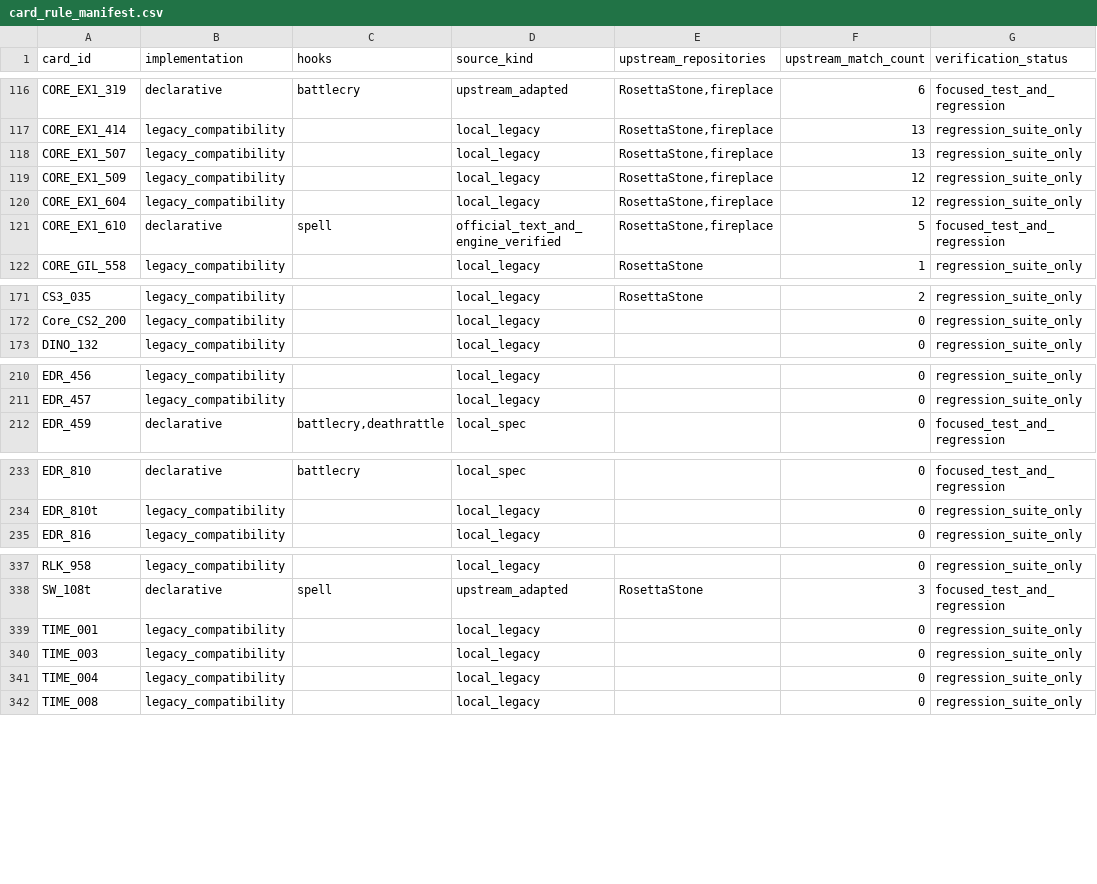
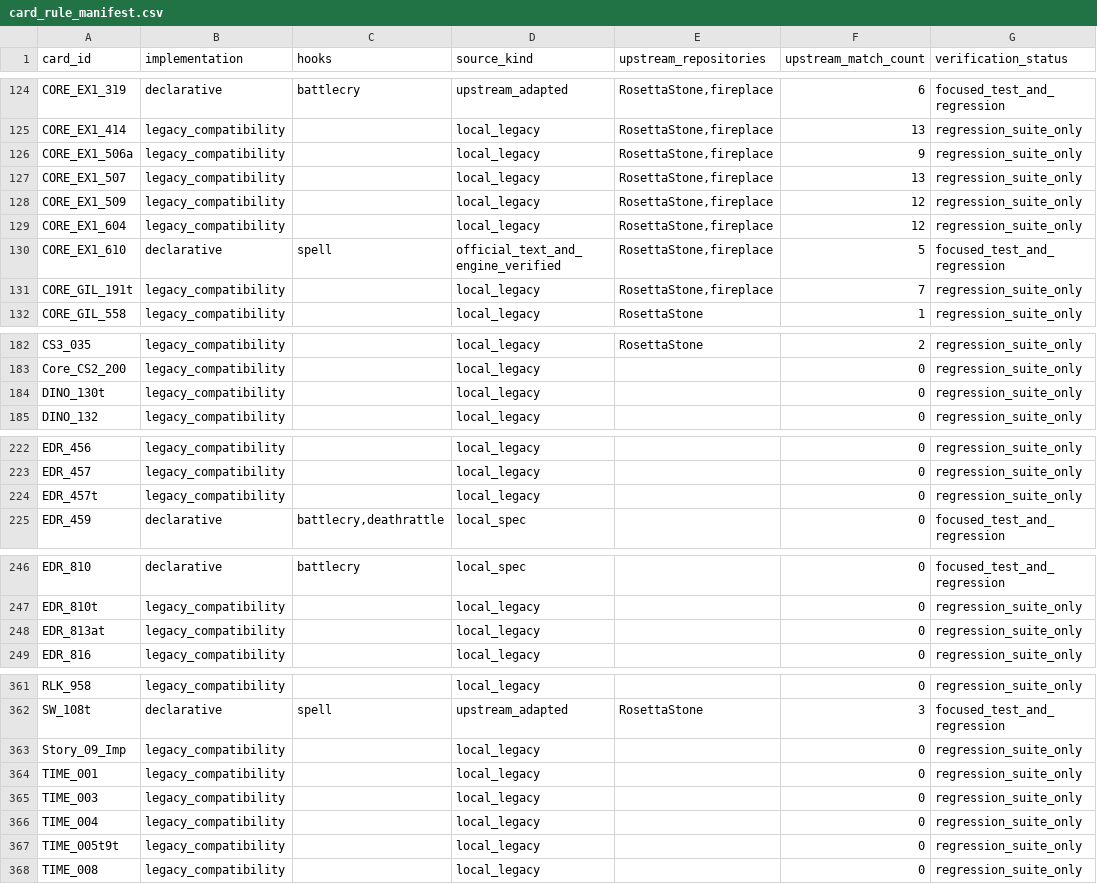
Before and after one commit to luentong/lushi, a CSV file: reports/card_rule_manifest.csv, drawn as a sheet; only a part is shown, gaps mark what is left out; the diff covers the shown part only.

```diff
--- a/reports/card_rule_manifest.csv
+++ b/reports/card_rule_manifest.csv
@@ -117,2 +125,3 @@ CORE_EX1_319,declarative,battlecry,upstream_adapted,"RosettaStone,fireplace",6,f
 CORE_EX1_414,legacy_compatibility,,local_legacy,"RosettaStone,fireplace",13,regression_suite_only
+CORE_EX1_506a,legacy_compatibility,,local_legacy,"RosettaStone,fireplace",9,regression_suite_only
 CORE_EX1_507,legacy_compatibility,,local_legacy,"RosettaStone,fireplace",13,regression_suite_only
@@ -121,2 +130,3 @@ CORE_EX1_604,legacy_compatibility,,local_legacy,"RosettaStone,fireplace",12,regr
 CORE_EX1_610,declarative,spell,official_text_and_engine_verified,"RosettaStone,fireplace",5,focused_test_and_regression
+CORE_GIL_191t,legacy_compatibility,,local_legacy,"RosettaStone,fireplace",7,regression_suite_only
 CORE_GIL_558,legacy_compatibility,,local_legacy,RosettaStone,1,regression_suite_only
@@ -172,2 +183,3 @@ CS3_035,legacy_compatibility,,local_legacy,RosettaStone,2,regression_suite_only
 Core_CS2_200,legacy_compatibility,,local_legacy,,0,regression_suite_only
+DINO_130t,legacy_compatibility,,local_legacy,,0,regression_suite_only
 DINO_132,legacy_compatibility,,local_legacy,,0,regression_suite_only
@@ -211,2 +223,3 @@ EDR_456,legacy_compatibility,,local_legacy,,0,regression_suite_only
 EDR_457,legacy_compatibility,,local_legacy,,0,regression_suite_only
+EDR_457t,legacy_compatibility,,local_legacy,,0,regression_suite_only
 EDR_459,declarative,"battlecry,deathrattle",local_spec,,0,focused_test_and_regression
@@ -234,2 +247,3 @@ EDR_810,declarative,battlecry,local_spec,,0,focused_test_and_regression
 EDR_810t,legacy_compatibility,,local_legacy,,0,regression_suite_only
+EDR_813at,legacy_compatibility,,local_legacy,,0,regression_suite_only
 EDR_816,legacy_compatibility,,local_legacy,,0,regression_suite_only
@@ -338,2 +362,3 @@ RLK_958,legacy_compatibility,,local_legacy,,0,regression_suite_only
 SW_108t,declarative,spell,upstream_adapted,RosettaStone,3,focused_test_and_regression
+Story_09_Imp,legacy_compatibility,,local_legacy,,0,regression_suite_only
 TIME_001,legacy_compatibility,,local_legacy,,0,regression_suite_only
@@ -341,2 +366,3 @@ TIME_003,legacy_compatibility,,local_legacy,,0,regression_suite_only
 TIME_004,legacy_compatibility,,local_legacy,,0,regression_suite_only
+TIME_005t9t,legacy_compatibility,,local_legacy,,0,regression_suite_only
 TIME_008,legacy_compatibility,,local_legacy,,0,regression_suite_only
```
Also changed, not shown: 30 added rows elsewhere in this file, reports/standard_migration_queue.csv, reports/standard_rule_coverage.csv, 5 other files.
